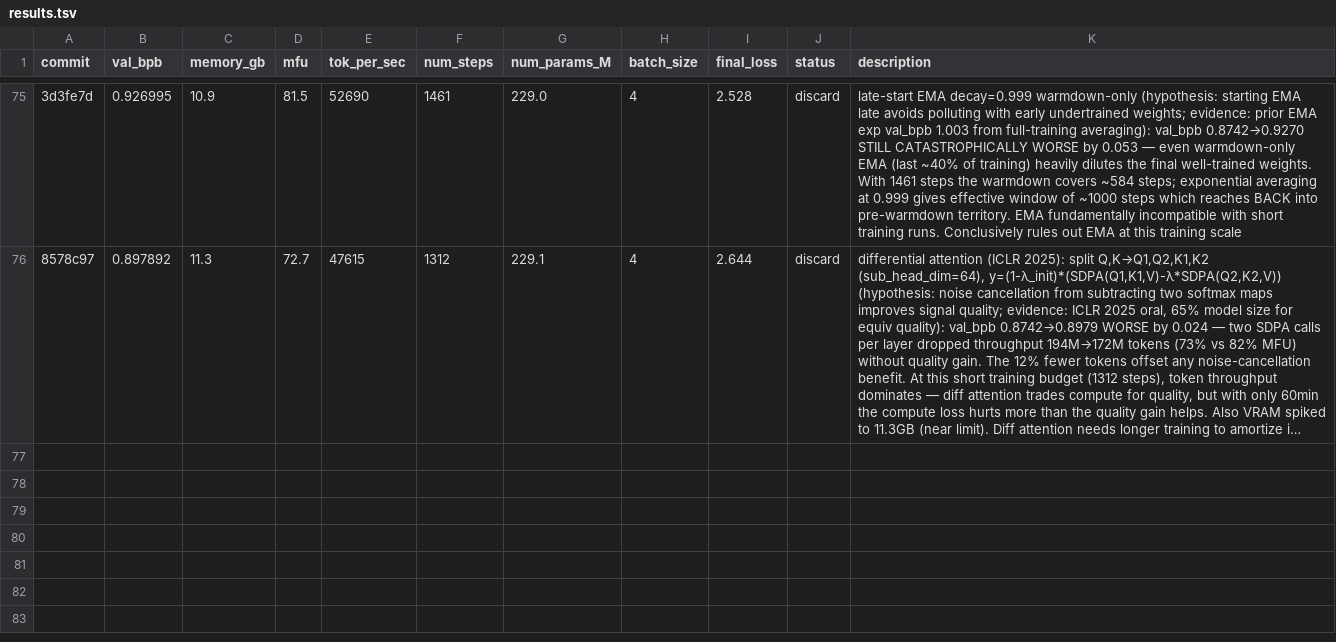
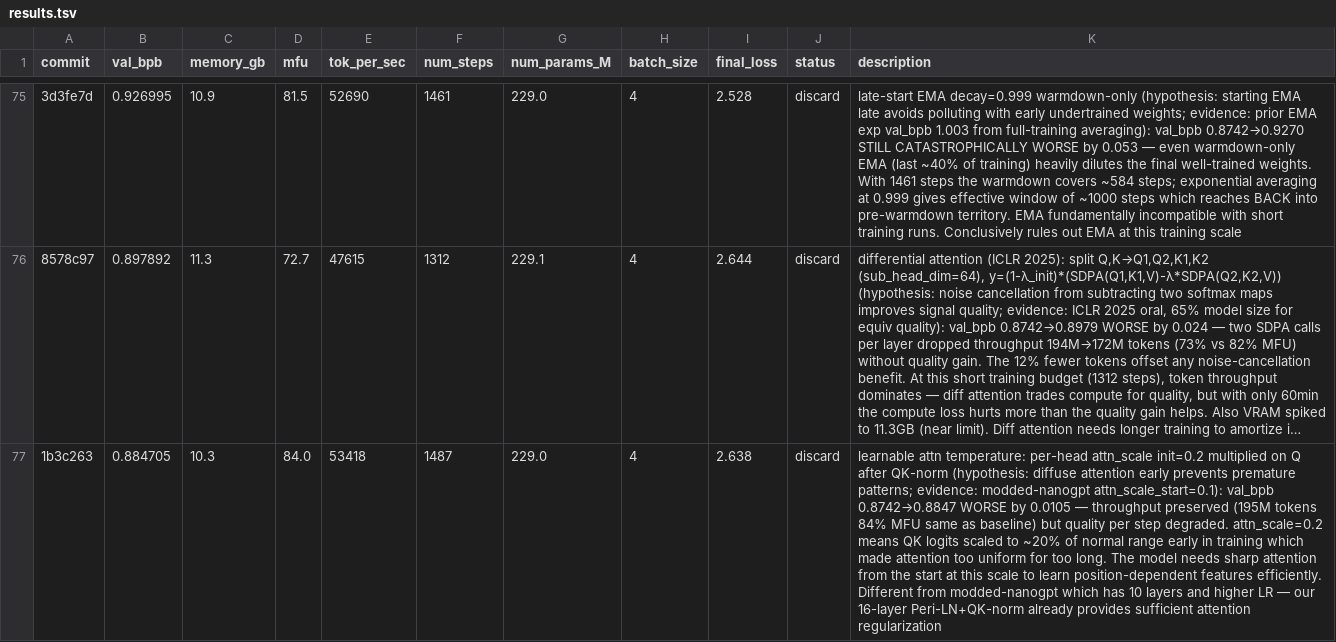
Before and after one commit to Djordje-Stojanovic/TrainRTX5070_60Min, a TSV file: results.tsv, drawn as a sheet; only a part is shown, gaps mark what is left out; long unchanged cells end in …; the diff names each change by its address in the sheet, - before the commit and + after, or states it on an @@ line.

Commit message:
results: discard learnable attn temperature (val_bpb 0.8742→0.8847)

```diff
--- a/results.tsv
+++ b/results.tsv
+row 77: 1b3c263 | 0.884705 | 10.3 | 84.0 | 53418 | 1487 | 229.0 | 4 | 2.638 | discard | learnable attn temperature: per-head attn_scale init=0.2 multiplied on Q after QK-norm (hypothesis: diffuse attention early prevents premature patterns; evidence: modded-nanogpt attn_scale_start=0.1): val_bpb 0.8742→0.8847 WORSE by 0.0105 — throughput preserved (195M tokens 84% MFU same as baseline) but quality per step degraded. attn_scale=0.2 means QK logits scaled to ~20% of normal range early in training which made attention too uniform for too long. The model needs sharp attention from the start at this scale to learn position-dependent features efficiently. Different from modded-nanogpt which has 10 layers and higher LR — our 16-layer Peri-LN+QK-norm already provides sufficient attention regularization
```
